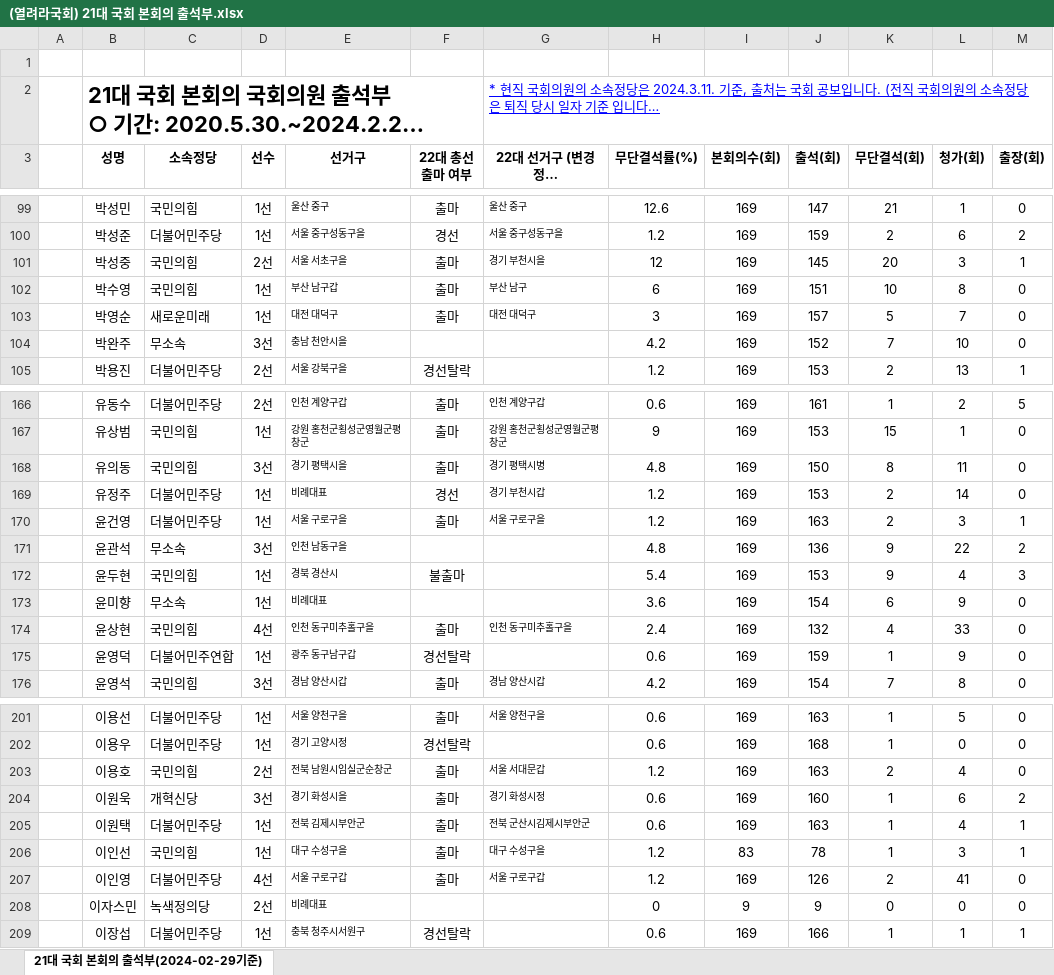
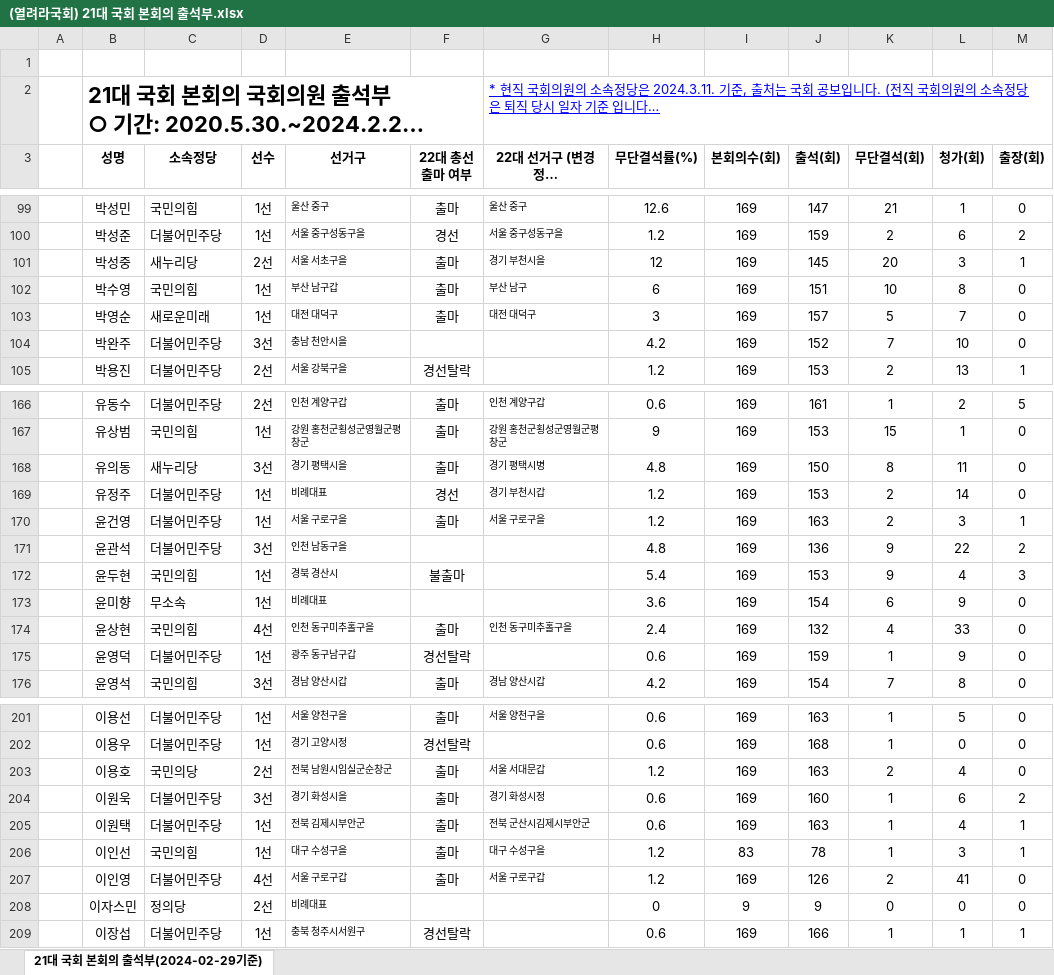
Before and after one commit to grapebongbongs/Basic_OpenSource_team_project, an Excel workbook: static/excels/(열려라국회) 21대 국회 본회의 출석부.xlsx, sheet 21대 국회 본회의 출석부(2024-02-29기준), drawn as a sheet; only a part is shown, gaps mark what is left out; long unchanged cells end in …; values as stored, in another font and other column widths than the file's, no borders; conditional formats and table styles not drawn; the diff covers the shown part only; the diff names each change by its address in the sheet, - before the commit and + after, or states it on an @@ line.

```diff
--- a/static/excels/(열려라국회) 21대 국회 본회의 출석부.xlsx (sheet 21대 국회 본회의 출석부(2024-02-29기준))
+++ b/static/excels/(열려라국회) 21대 국회 본회의 출석부.xlsx (sheet 21대 국회 본회의 출석부(2024-02-29기준))
-C101 (소속정당): 국민의힘
+C101 (소속정당): 새누리당
-C104 (소속정당): 무소속
+C104 (소속정당): 더불어민주당
-C168 (소속정당): 국민의힘
+C168 (소속정당): 새누리당
-C171 (소속정당): 무소속
+C171 (소속정당): 더불어민주당
-C175 (소속정당): 더불어민주연합
+C175 (소속정당): 더불어민주당
-C203 (소속정당): 국민의힘
+C203 (소속정당): 국민의당
-C204 (소속정당): 개혁신당
+C204 (소속정당): 더불어민주당
-C208 (소속정당): 녹색정의당
+C208 (소속정당): 정의당
```
Also changed, not shown: 33 edited cells elsewhere in this sheet, static/excels/(열려라국회) 20대 국회 본회의 출석부.xlsx.
